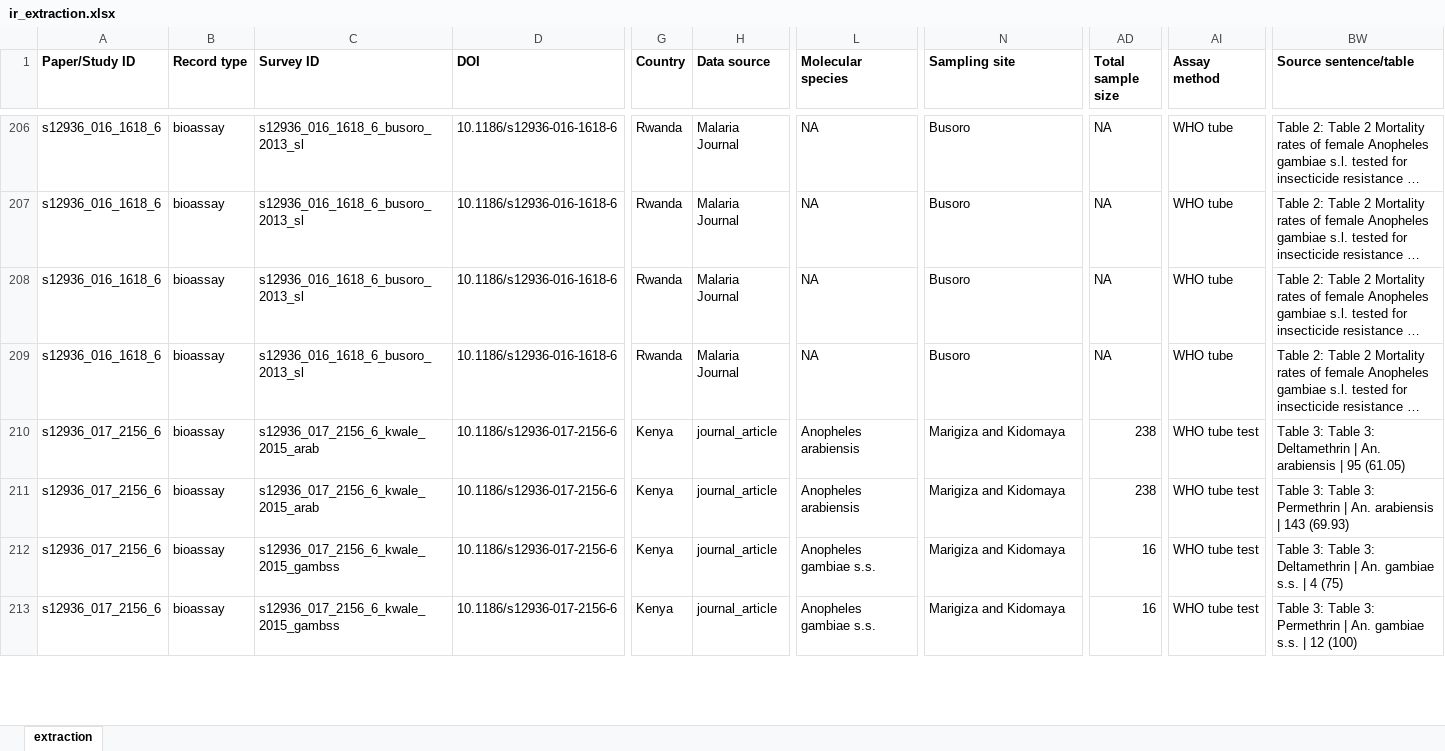
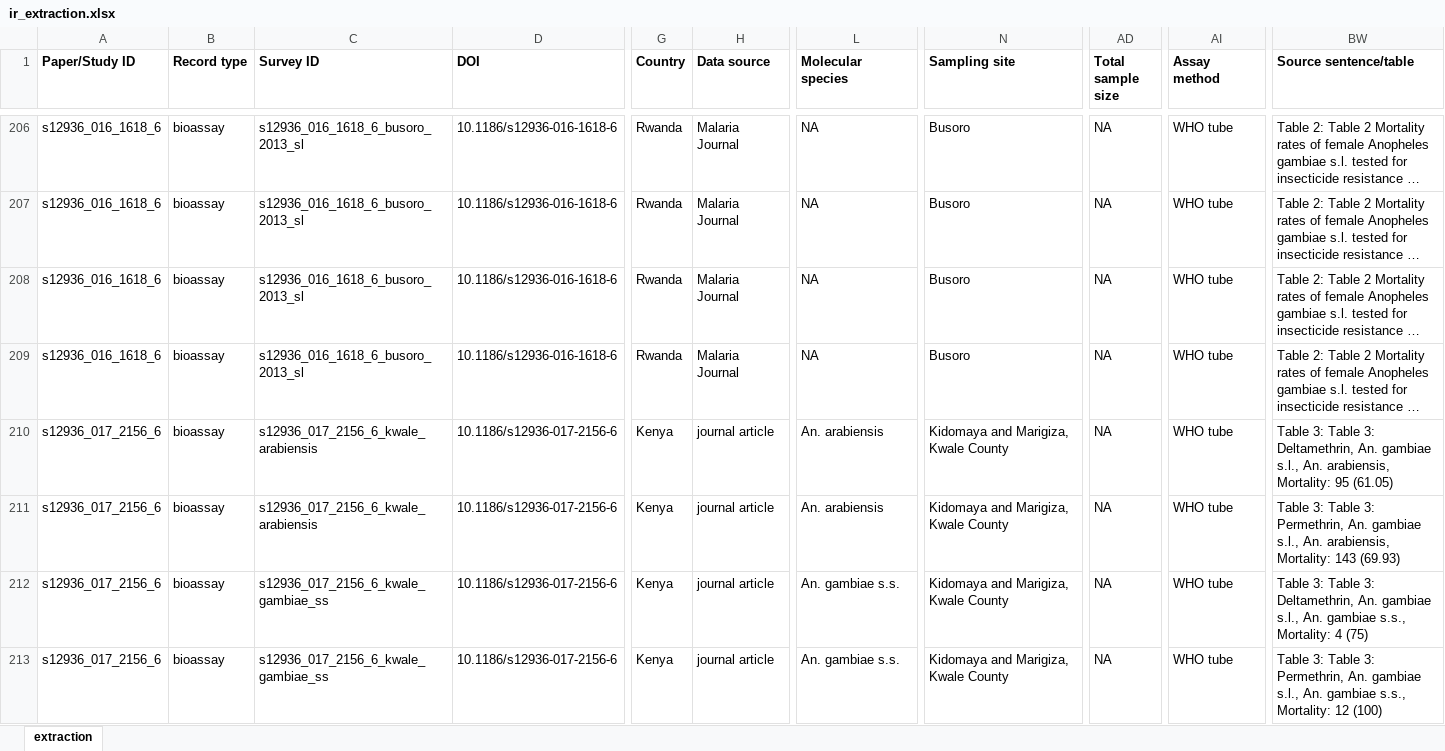
Before and after one commit to Ernestka/IR-MarkerBase-extract, an Excel workbook: data/final/ir_extraction.xlsx, sheet extraction, drawn as a sheet; only a part is shown, gaps mark what is left out; long unchanged cells end in …; values as stored, in another font and other column widths than the file's, no borders; the diff covers the shown part only; the diff names each change by its address in the sheet, - before the commit and + after, or states it on an @@ line.

```diff
--- a/data/final/ir_extraction.xlsx (sheet extraction)
+++ b/data/final/ir_extraction.xlsx (sheet extraction)
-C210:C211 (Survey ID): s12936_017_2156_6_kwale_2015_arab
+C210:C211 (Survey ID): s12936_017_2156_6_kwale_arabiensis
-H210:H213 (Data source): journal_article
+H210:H213 (Data source): journal article
-L210:L211 (Molecular species): Anopheles arabiensis
+L210:L211 (Molecular species): An. arabiensis
-N210:N213 (Sampling site): Marigiza and Kidomaya
+N210:N213 (Sampling site): Kidomaya and Marigiza, Kwale County
-AD210:AD211 (Total sample size): 238
+AD210:AD211 (Total sample size): NA
-AI210:AI213 (Assay method): WHO tube test
+AI210:AI213 (Assay method): WHO tube
-BW210 (Source sentence/table): …Table 3: Deltamethrin | An. arabiensis | 95 (61.05)
+BW210 (Source sentence/table): …Table 3: Deltamethrin, An. gambiae s.l., An. arabiensis, Mortality: 95 (61.05)
-BW211 (Source sentence/table): …Table 3: Permethrin | An. arabiensis | 143 (69.93)
+BW211 (Source sentence/table): …Table 3: Permethrin, An. gambiae s.l., An. arabiensis, Mortality: 143 (69.93)
-C212:C213 (Survey ID): s12936_017_2156_6_kwale_2015_gambss
+C212:C213 (Survey ID): s12936_017_2156_6_kwale_gambiae_ss
-L212:L213 (Molecular species): Anopheles gambiae s.s.
+L212:L213 (Molecular species): An. gambiae s.s.
-AD212:AD213 (Total sample size): 16
+AD212:AD213 (Total sample size): NA
-BW212 (Source sentence/table): …Table 3: Deltamethrin | An. gambiae s.s. | 4 (75)
+BW212 (Source sentence/table): …Table 3: Deltamethrin, An. gambiae s.l., An. gambiae s.s., Mortality: 4 (75)
-BW213 (Source sentence/table): …Table 3: Permethrin | An. gambiae s.s. | 12 (100)
+BW213 (Source sentence/table): …Table 3: Permethrin, An. gambiae s.l., An. gambiae s.s., Mortality: 12 (100)
```
Also changed, not shown: 28 edited cells elsewhere in this sheet, 8 other files.
